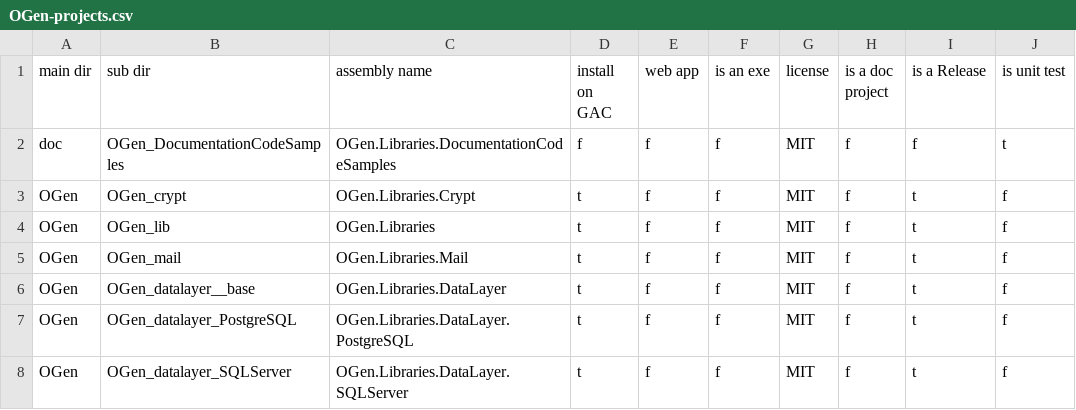
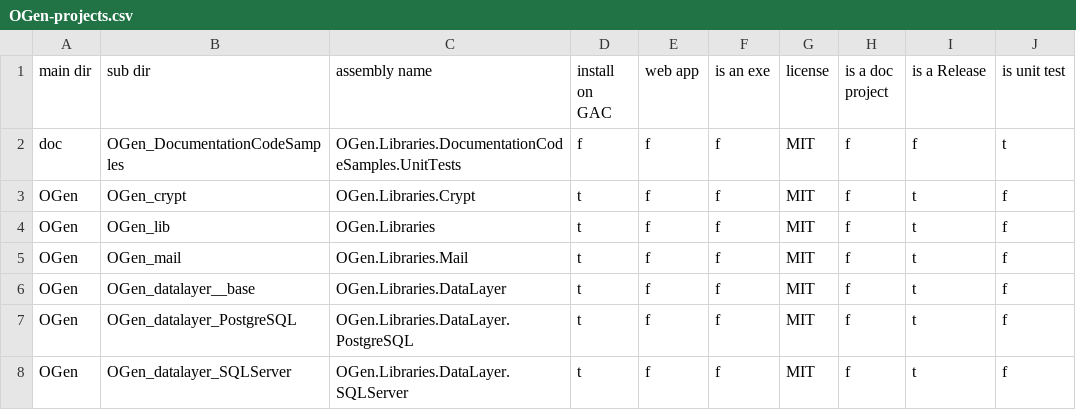
Before and after one commit to ogen-project/ogen, a CSV file: trunk/distro/distro-metadatas/OGen-projects.csv, drawn as a sheet; only a part is shown; the diff names each change by its address in the sheet, - before the commit and + after, or states it on an @@ line.

```diff
--- a/trunk/distro/distro-metadatas/OGen-projects.csv
+++ b/trunk/distro/distro-metadatas/OGen-projects.csv
-C2 (assembly name): OGen.Libraries.DocumentationCodeSamples
+C2 (assembly name): OGen.Libraries.DocumentationCodeSamples.UnitTests
```
Also changed, not shown: 9 other files.
